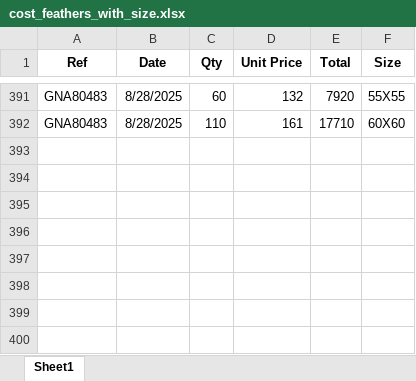
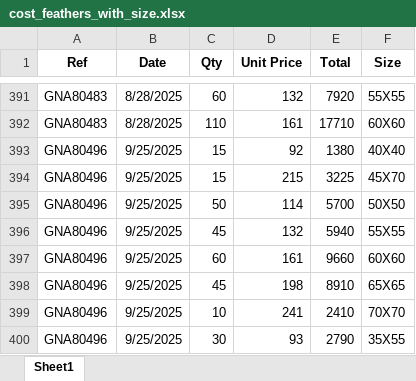
Before and after one commit to godwin-FC/fc, an Excel workbook: data/cost_feathers_with_size.xlsx, sheet Sheet1, drawn as a sheet; only a part is shown, gaps mark what is left out; values as stored, in another font and other column widths than the file's, no borders; the diff names each change by its address in the sheet, - before the commit and + after, or states it on an @@ line.

```diff
--- a/data/cost_feathers_with_size.xlsx (sheet Sheet1)
+++ b/data/cost_feathers_with_size.xlsx (sheet Sheet1)
+row 393: GNA80496 | 9/25/2025 | 15 | 92 | 1380 | 40X40
+row 394: GNA80496 | 9/25/2025 | 15 | 215 | 3225 | 45X70
+row 395: GNA80496 | 9/25/2025 | 50 | 114 | 5700 | 50X50
+row 396: GNA80496 | 9/25/2025 | 45 | 132 | 5940 | 55X55
+row 397: GNA80496 | 9/25/2025 | 60 | 161 | 9660 | 60X60
+row 398: GNA80496 | 9/25/2025 | 45 | 198 | 8910 | 65X65
+row 399: GNA80496 | 9/25/2025 | 10 | 241 | 2410 | 70X70
+row 400: GNA80496 | 9/25/2025 | 30 | 93 | 2790 | 35X55
```
Also changed, not shown: data/formatted_purchase_data.xlsx.
